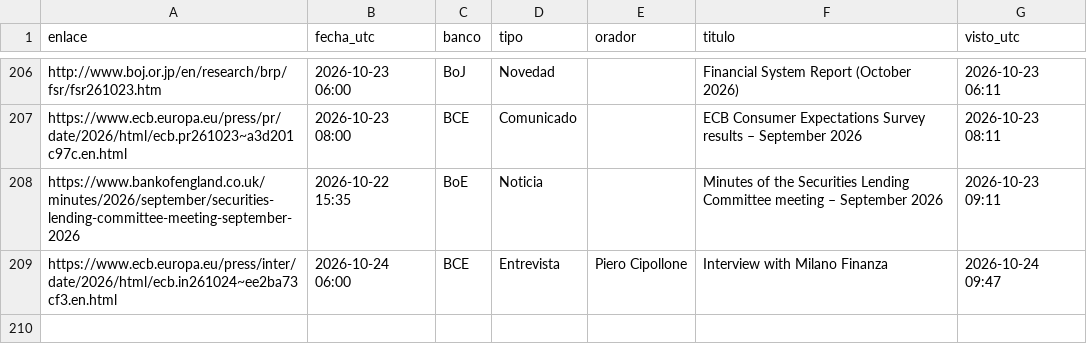
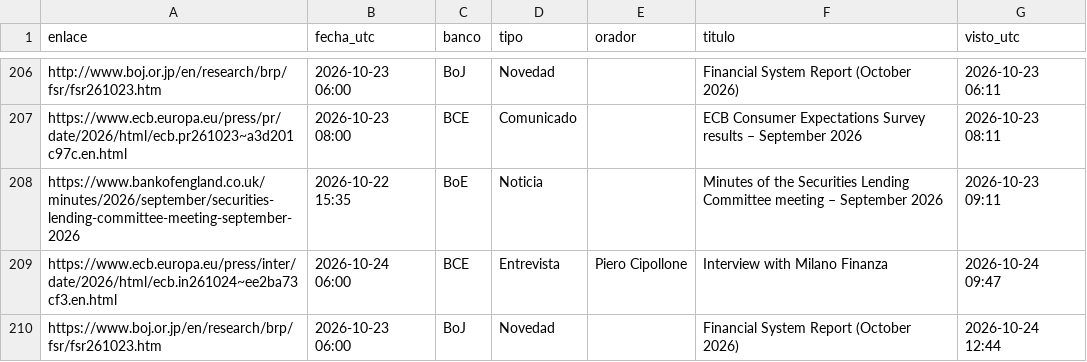
Before and after one commit to komonartisans-ops/nexora-terminal, a CSV file: data/historico_noticias.csv, drawn as a sheet; only a part is shown, gaps mark what is left out; the diff names each change by its address in the sheet, - before the commit and + after, or states it on an @@ line.

```diff
--- a/data/historico_noticias.csv
+++ b/data/historico_noticias.csv
+row 210: https://www.boj.or.jp/en/research/brp/fsr/fsr261023.htm | 2026-10-23 06:00 | BoJ | Novedad |  | Financial System Report (October 2026) | 2026-10-24 12:44
```
Also changed, not shown: data/ejecuciones.csv, data/historico_fedwatch.csv, 46 other files.
